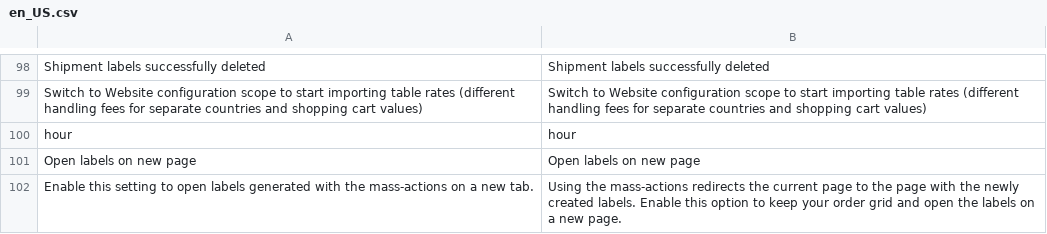
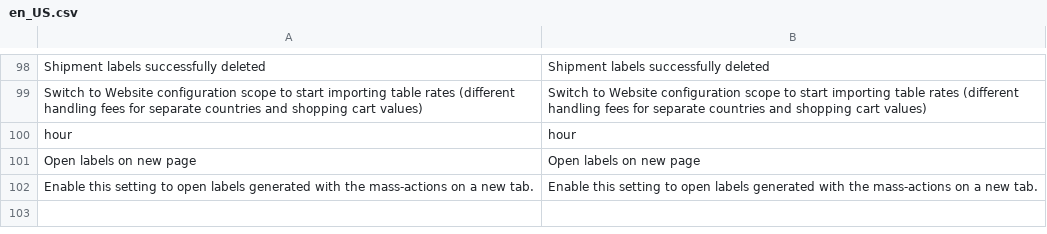
Before and after one commit to tig-nl/gls-magento2, a CSV file: i18n/en_US.csv, drawn as a sheet; only a part is shown, gaps mark what is left out; the diff names each change by its address in the sheet, - before the commit and + after, or states it on an @@ line.

Commit message:
Fix translation errors

```diff
--- a/i18n/en_US.csv
+++ b/i18n/en_US.csv
-B102: Using the mass-actions redirects the current page to the page with the newly created labels. Enable this option to keep your order grid and open the labels on a new page.
+B102: Enable this setting to open labels generated with the mass-actions on a new tab.
```
Also changed, not shown: i18n/nl_NL.csv.
